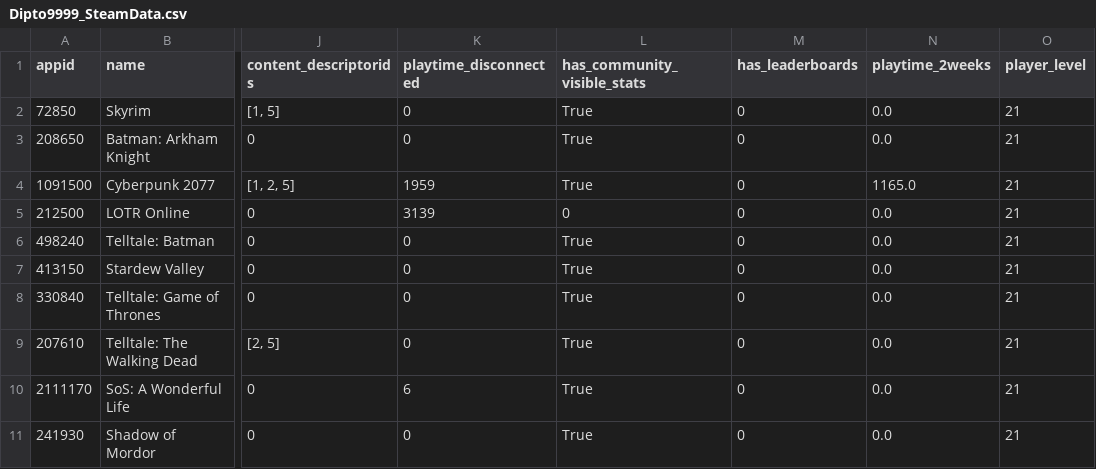
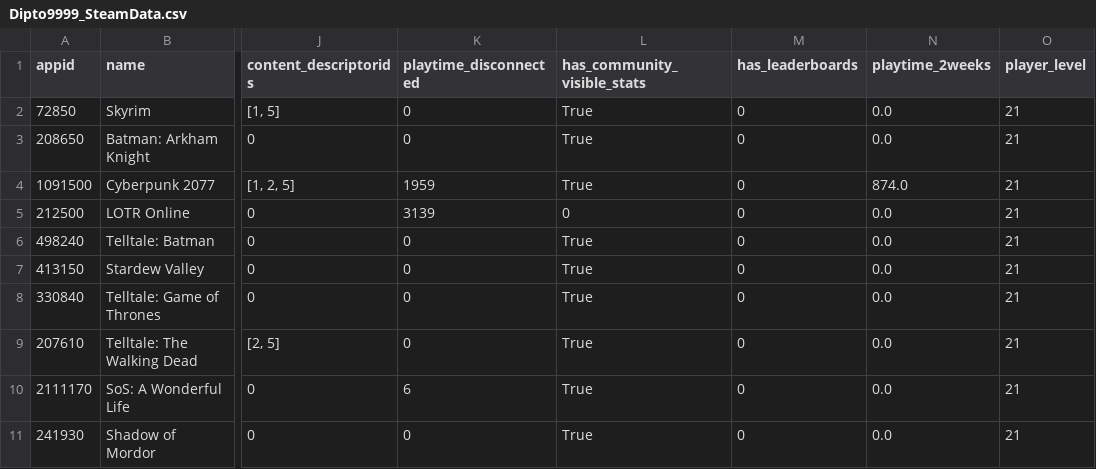
Before and after one commit to Dipto9999/dipto9999.github.io, a CSV file: src/assets/data/steam/Dipto9999_SteamData.csv, drawn as a sheet; only a part is shown, gaps mark what is left out; the diff names each change by its address in the sheet, - before the commit and + after, or states it on an @@ line.

```diff
--- a/src/assets/data/steam/Dipto9999_SteamData.csv
+++ b/src/assets/data/steam/Dipto9999_SteamData.csv
-N4 (playtime_2weeks): 1165.0
+N4 (playtime_2weeks): 874.0
```
Also changed, not shown: 9 other files.
